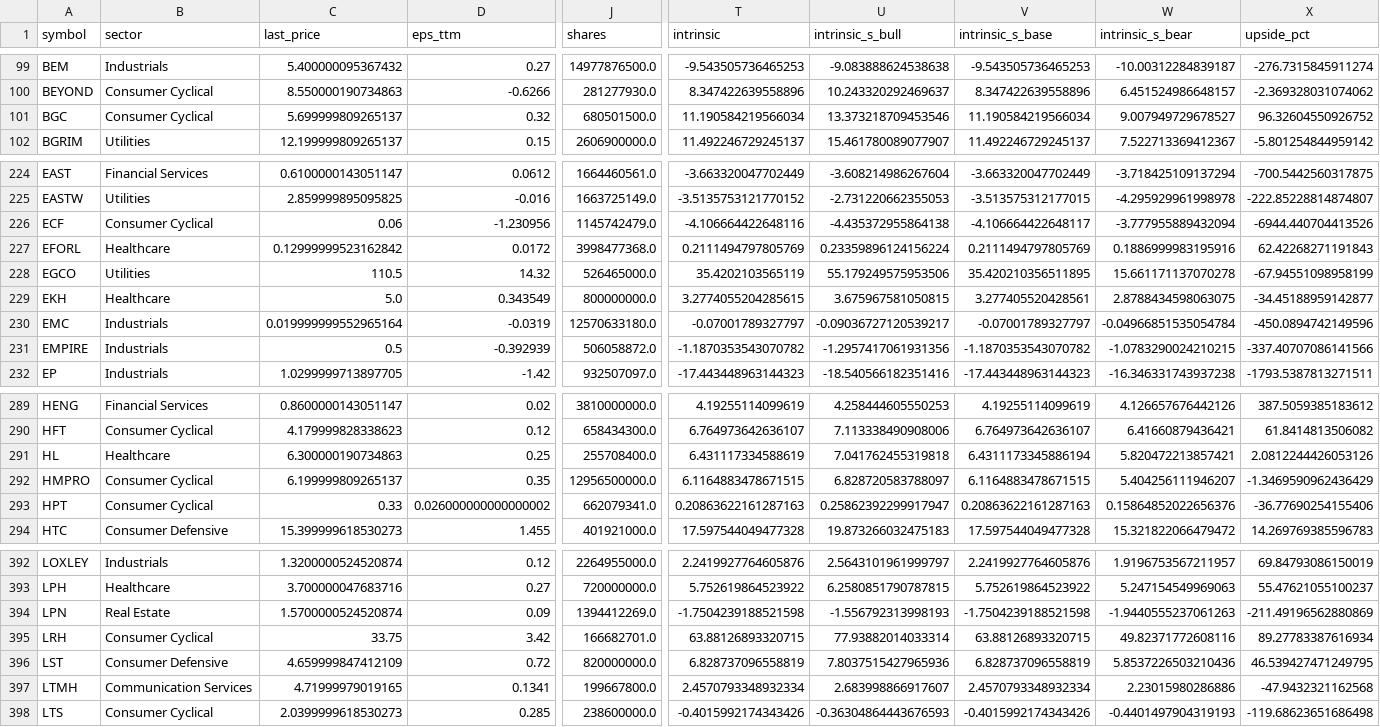
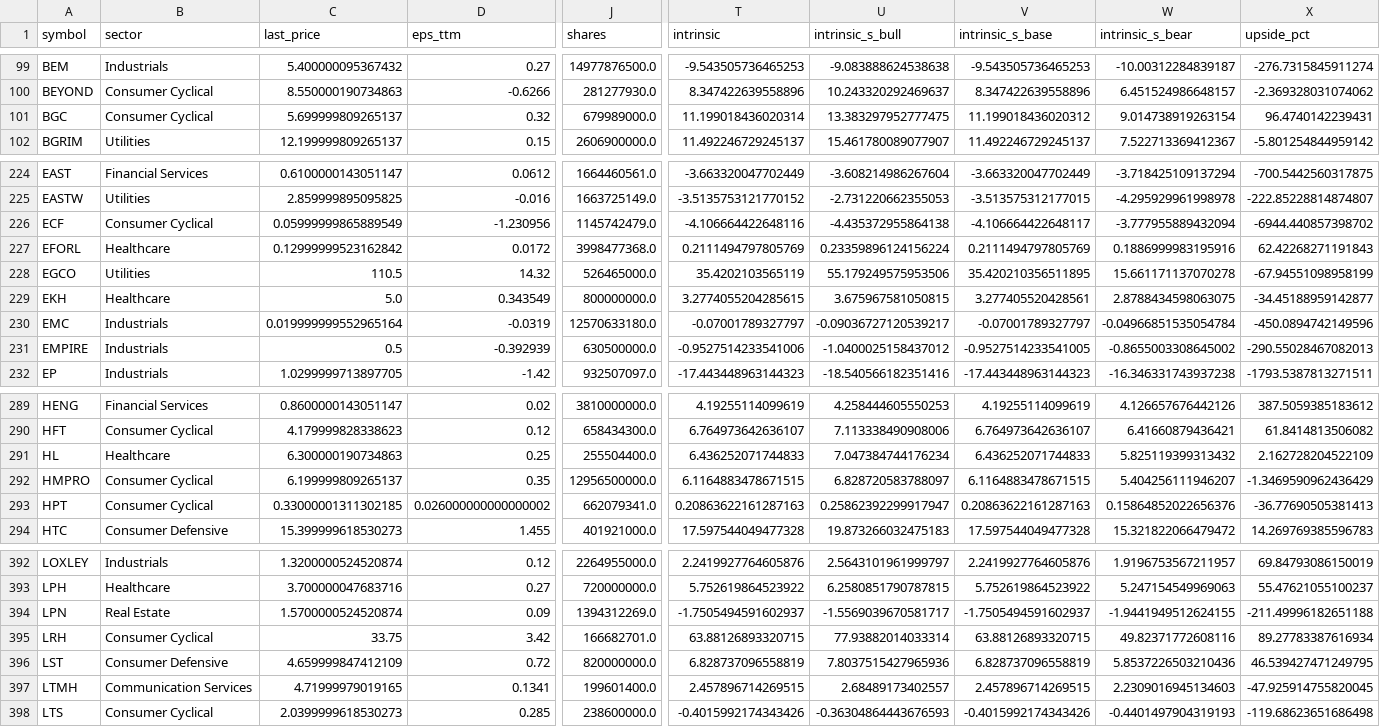
Before and after one commit to babeltechdev/thai-stock-data, a CSV file: intrinsic_multi_fcf_dcf_TH.csv, drawn as a sheet; only a part is shown, gaps mark what is left out; the diff covers the shown part only; the diff names each change by its address in the sheet, - before the commit and + after, or states it on an @@ line.

```diff
--- a/intrinsic_multi_fcf_dcf_TH.csv
+++ b/intrinsic_multi_fcf_dcf_TH.csv
-J101 (shares): 680501500.0
+J101 (shares): 679989000.0
-T101 (intrinsic): 11.190584219566034
+T101 (intrinsic): 11.199018436020314
-U101 (intrinsic_s_bull): 13.373218709453546
+U101 (intrinsic_s_bull): 13.383297952777475
-V101 (intrinsic_s_base): 11.190584219566034
+V101 (intrinsic_s_base): 11.199018436020312
-W101 (intrinsic_s_bear): 9.007949729678527
+W101 (intrinsic_s_bear): 9.014738919263154
-X101 (upside_pct): 96.32604550926752
+X101 (upside_pct): 96.4740142239431
-C226 (last_price): 0.06
+C226 (last_price): 0.05999999865889549
-X226 (upside_pct): -6944.440704413526
+X226 (upside_pct): -6944.440857398702
-J231 (shares): 506058872.0
+J231 (shares): 630500000.0
-T231 (intrinsic): -1.1870353543070782
+T231 (intrinsic): -0.9527514233541006
-U231 (intrinsic_s_bull): -1.2957417061931356
+U231 (intrinsic_s_bull): -1.0400025158437012
-V231 (intrinsic_s_base): -1.1870353543070782
+V231 (intrinsic_s_base): -0.9527514233541005
-W231 (intrinsic_s_bear): -1.0783290024210215
+W231 (intrinsic_s_bear): -0.8655003308645002
-X231 (upside_pct): -337.40707086141566
+X231 (upside_pct): -290.55028467082013
-J291 (shares): 255708400.0
+J291 (shares): 255504400.0
-T291 (intrinsic): 6.431117334588619
+T291 (intrinsic): 6.436252071744833
-U291 (intrinsic_s_bull): 7.041762455319818
+U291 (intrinsic_s_bull): 7.047384744176234
-V291 (intrinsic_s_base): 6.4311173345886194
+V291 (intrinsic_s_base): 6.436252071744833
-W291 (intrinsic_s_bear): 5.820472213857421
+W291 (intrinsic_s_bear): 5.825119399313432
-X291 (upside_pct): 2.0812244426053126
+X291 (upside_pct): 2.162728204522109
-C293 (last_price): 0.33
+C293 (last_price): 0.33000001311302185
-X293 (upside_pct): -36.77690254155406
+X293 (upside_pct): -36.77690505381413
-J394 (shares): 1394412269.0
+J394 (shares): 1394312269.0
-T394 (intrinsic): -1.7504239188521598
+T394 (intrinsic): -1.7505494591602937
-U394 (intrinsic_s_bull): -1.556792313998193
+U394 (intrinsic_s_bull): -1.5569039670581717
-V394 (intrinsic_s_base): -1.7504239188521598
+V394 (intrinsic_s_base): -1.7505494591602937
-W394 (intrinsic_s_bear): -1.9440555237061263
+W394 (intrinsic_s_bear): -1.9441949512624155
-X394 (upside_pct): -211.49196562880869
+X394 (upside_pct): -211.49996182651188
-J397 (shares): 199667800.0
+J397 (shares): 199601400.0
-T397 (intrinsic): 2.4570793348932334
+T397 (intrinsic): 2.457896714269515
-U397 (intrinsic_s_bull): 2.683998866917607
+U397 (intrinsic_s_bull): 2.68489173402557
-V397 (intrinsic_s_base): 2.4570793348932334
+V397 (intrinsic_s_base): 2.457896714269515
-W397 (intrinsic_s_bear): 2.23015980286886
+W397 (intrinsic_s_bear): 2.2309016945134603
-X397 (upside_pct): -47.9432321162568
+X397 (upside_pct): -47.925914755820045
```
Also changed, not shown: 107 edited cells elsewhere in this file, intrinsic_multi_eps_dcf_TH.csv, intrinsic_multi_eps_dcf_US.csv, 16 other files.
